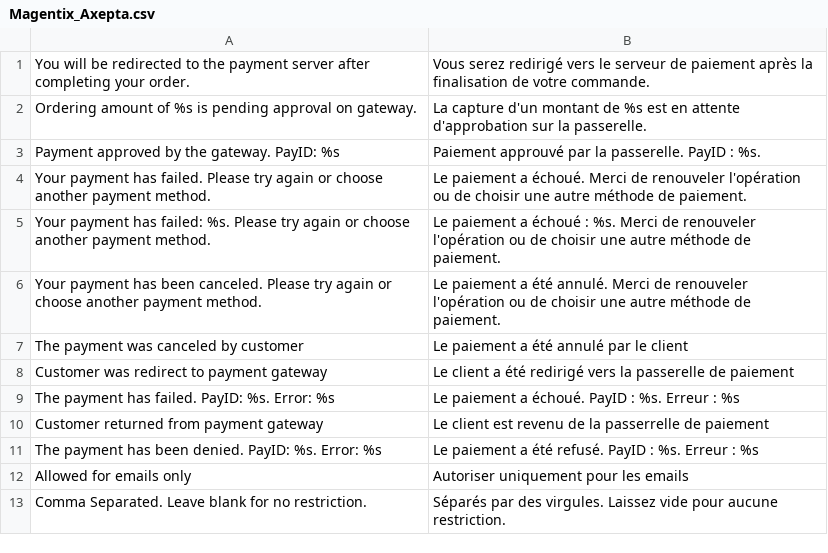
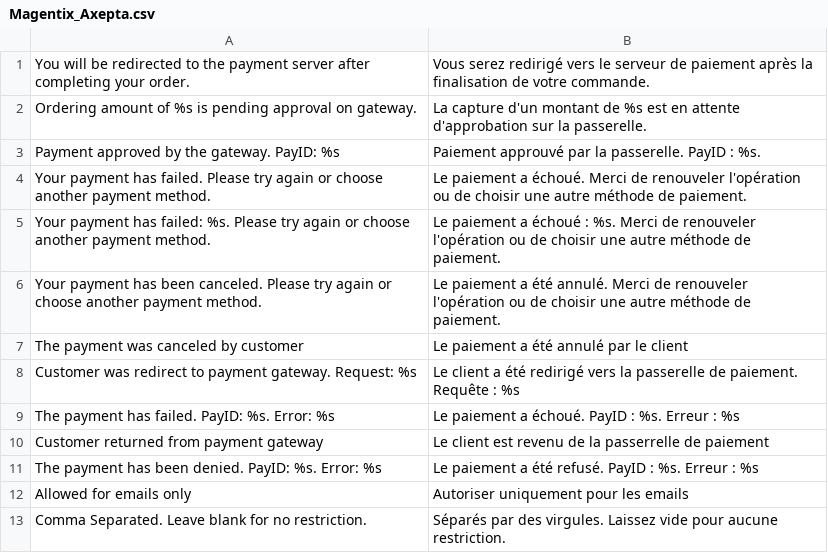
Before and after one commit to magentix/magento-axepta, a CSV file: magento-axepta/app/locale/fr_FR/Magentix_Axepta.csv, drawn as a sheet.

Commit message:
Translation updated

```diff
--- a/magento-axepta/app/locale/fr_FR/Magentix_Axepta.csv
+++ b/magento-axepta/app/locale/fr_FR/Magentix_Axepta.csv
@@ -7,3 +7,3 @@
 "The payment was canceled by customer","Le paiement a été annulé par le client"
-"Customer was redirect to payment gateway","Le client a été redirigé vers la passerelle de paiement"
+"Customer was redirect to payment gateway. Request: %s","Le client a été redirigé vers la passerelle de paiement. Requête : %s"
 "The payment has failed. PayID: %s. Error: %s","Le paiement a échoué. PayID : %s. Erreur : %s"
```
Also changed, not shown: magento-axepta/app/locale/en_US/Magentix_Axepta.csv.
